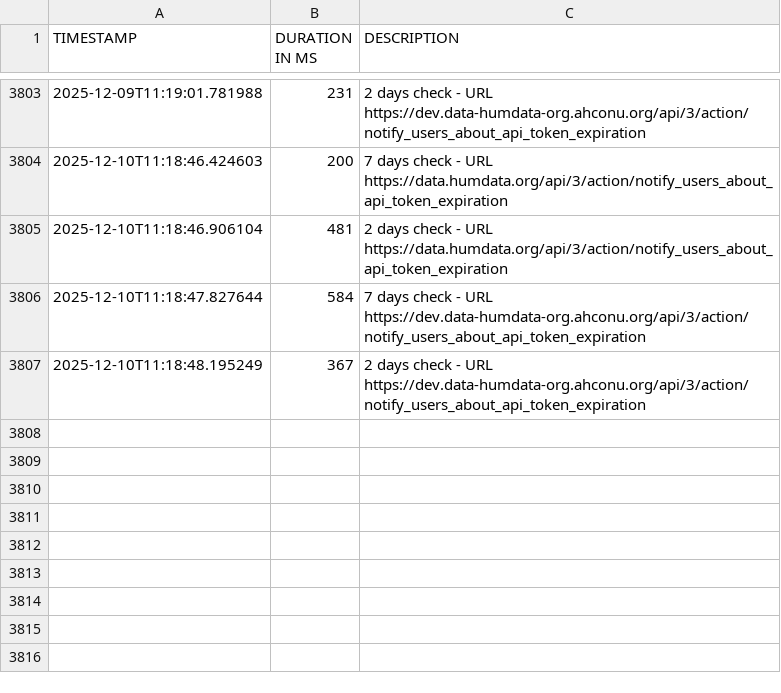
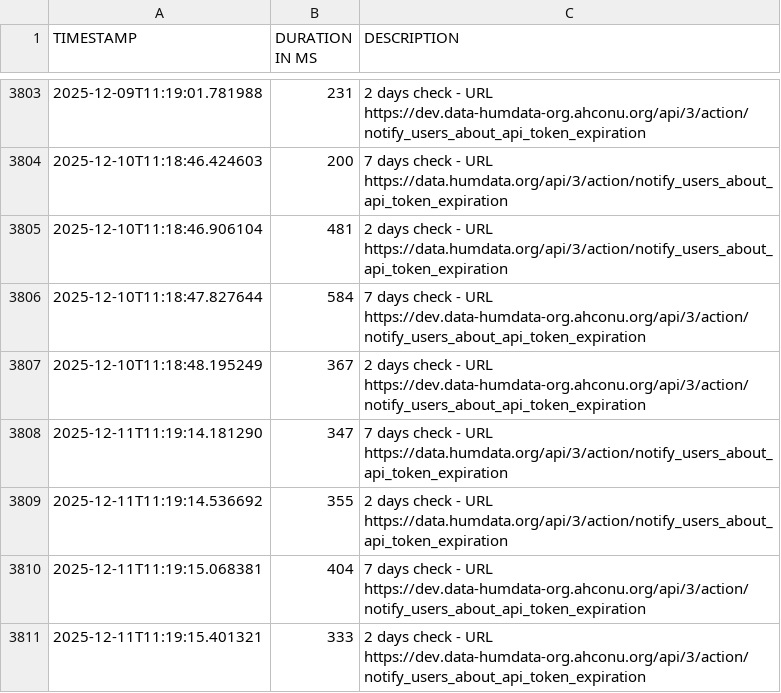
Before and after one commit to OCHA-DAP/hdx-general-scheduled-tasks, a CSV file: data/times_token_expiration.csv, drawn as a sheet; only a part is shown, gaps mark what is left out.

```diff
--- a/data/times_token_expiration.csv
+++ b/data/times_token_expiration.csv
@@ -3807 +3807,5 @@ TIMESTAMP,DURATION IN MS,DESCRIPTION
 2025-12-10T11:18:48.195249,367,2 days check - URL https://dev.data-humdata-org.ahconu.org/api/3/action/notify_users_about_api_token_expiration
+2025-12-11T11:19:14.181290,347,7 days check - URL https://data.humdata.org/api/3/action/notify_users_about_api_token_expiration
+2025-12-11T11:19:14.536692,355,2 days check - URL https://data.humdata.org/api/3/action/notify_users_about_api_token_expiration
+2025-12-11T11:19:15.068381,404,7 days check - URL https://dev.data-humdata-org.ahconu.org/api/3/action/notify_users_about_api_token_expiration
+2025-12-11T11:19:15.401321,333,2 days check - URL https://dev.data-humdata-org.ahconu.org/api/3/action/notify_users_about_api_token_expiration
```
